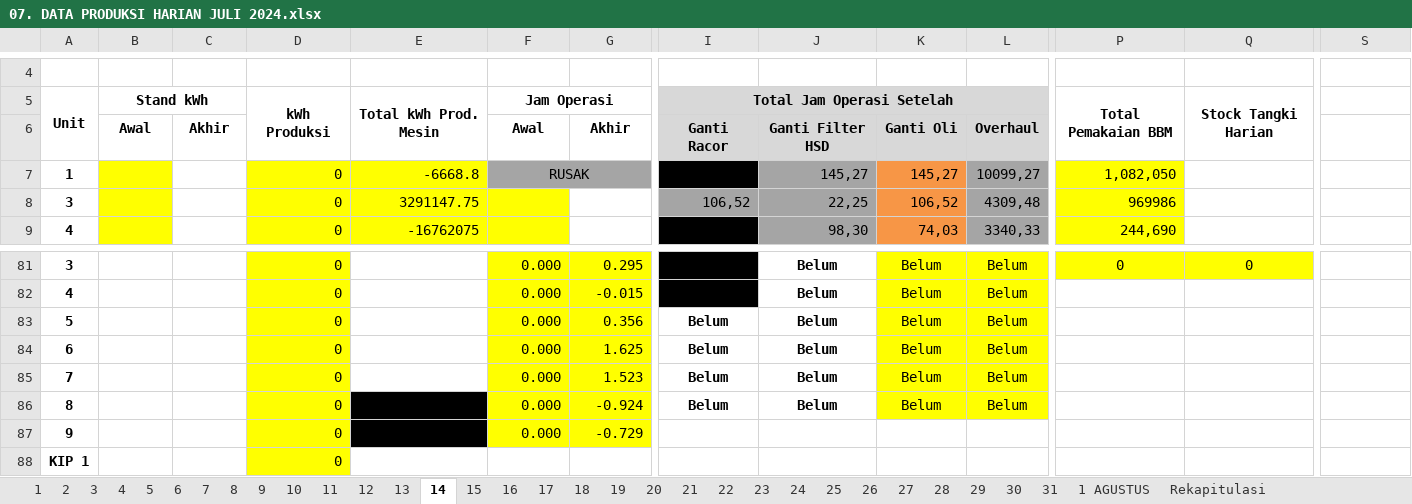
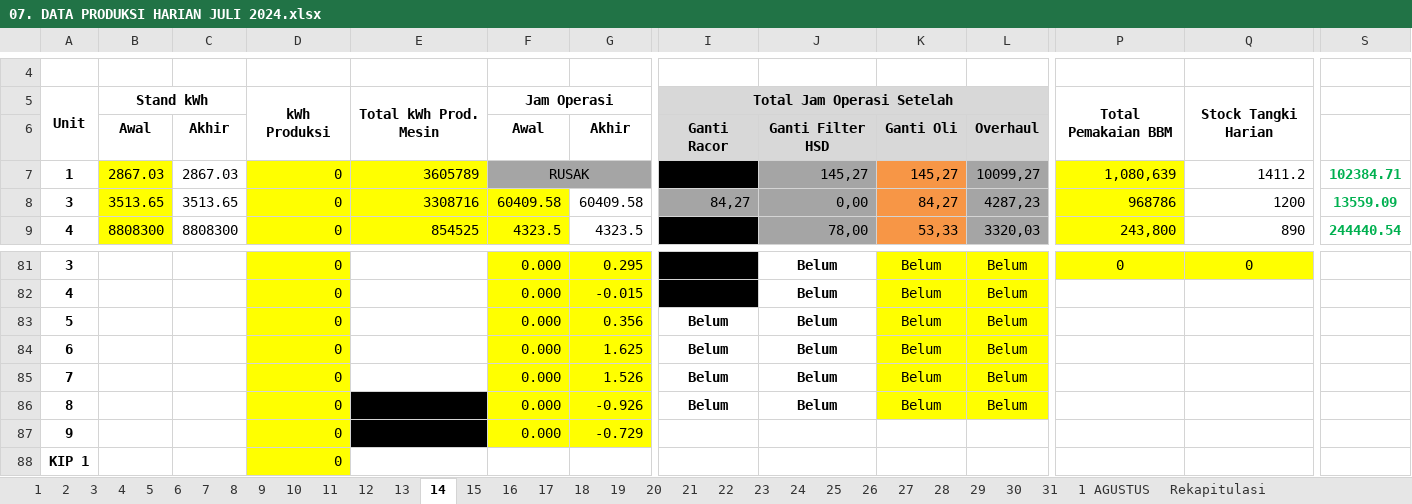
Before and after one commit to alannuarii/go-api-gdrive, an Excel workbook: download/07. DATA PRODUKSI HARIAN JULI 2024.xlsx, sheet 14, drawn as a sheet; only a part is shown, gaps mark what is left out; values as stored, in another font and other column widths than the file's, no borders; charts and pictures not drawn; the diff covers the shown part only; the diff names each change by its address in the sheet, - before the commit and + after, or states it on an @@ line.

```diff
--- a/download/07. DATA PRODUKSI HARIAN JULI 2024.xlsx (sheet 14)
+++ b/download/07. DATA PRODUKSI HARIAN JULI 2024.xlsx (sheet 14)
-B7: (empty)
+B7: 2867.03
-C7: (empty)
+C7: 2867.03
-E7: -6668.8
+E7: 3605789
-P7: 1,082,050
+P7: 1,080,639
-Q7: (empty)
+Q7: 1411.2
-S7: (empty)
+S7: 102384.71
-B8: (empty)
+B8: 3513.65
-C8: (empty)
+C8: 3513.65
-E8: 3291147.75
+E8: 3308716
-F8: (empty)
+F8: 60409.58
-G8: (empty)
+G8: 60409.58
-I8: 106,52
+I8: 84,27
-J8: 22,25
+J8: 0,00
-K8: 106,52
+K8: 84,27
-L8: 4309,48
+L8: 4287,23
-P8: 969986
+P8: 968786
-Q8: (empty)
+Q8: 1200
-S8: (empty)
+S8: 13559.09
-B9: (empty)
+B9: 8808300
-C9: (empty)
+C9: 8808300
-E9: -16762075
+E9: 854525
-F9: (empty)
+F9: 4323.5
-G9: (empty)
+G9: 4323.5
-J9: 98,30
+J9: 78,00
-K9: 74,03
+K9: 53,33
-L9: 3340,33
+L9: 3320,03
-P9: 244,690
+P9: 243,800
-Q9: (empty)
+Q9: 890
-S9: (empty)
+S9: 244440.54
-G85: 1.523
+G85: 1.526
-G86: -0.924
+G86: -0.926
```
Also changed, not shown: 5 added rows, 5 removed rows and 138 edited cells elsewhere in this sheet, sheet 13, sheet 12, sheet Rekapitulasi, sheet 17, sheet 18, sheet 15, 15 more sheets, 5 other files.
